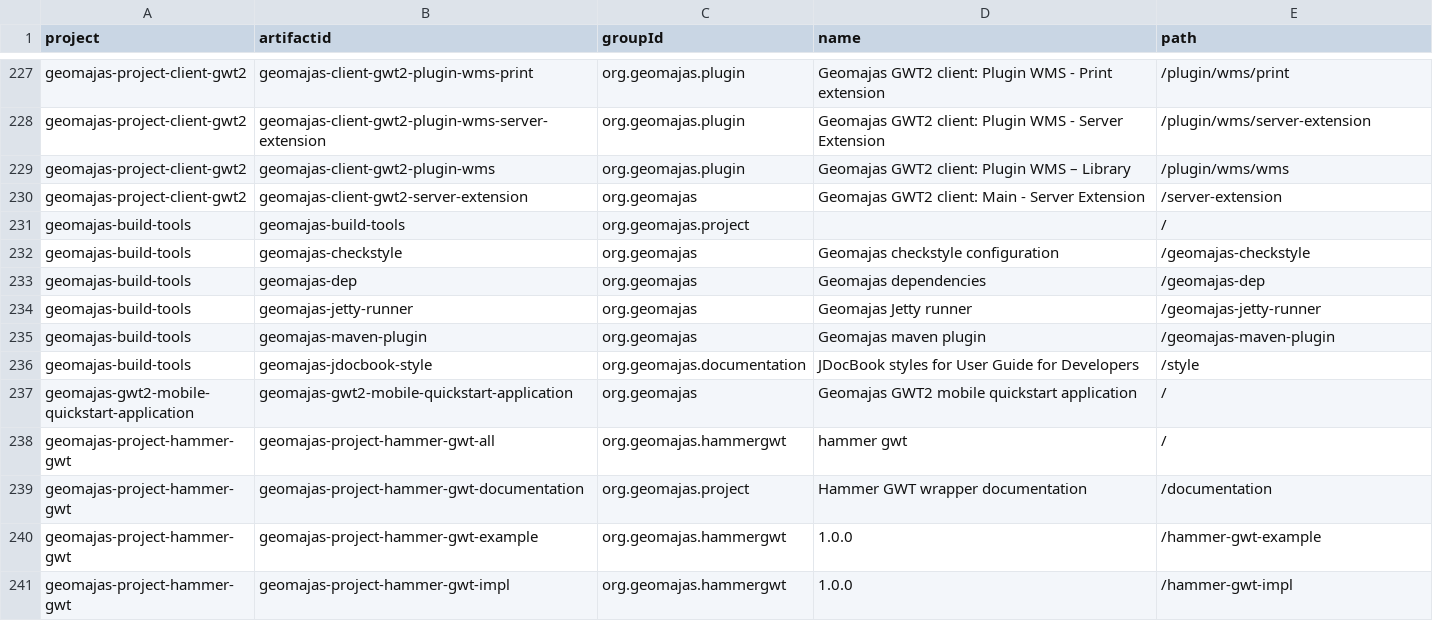
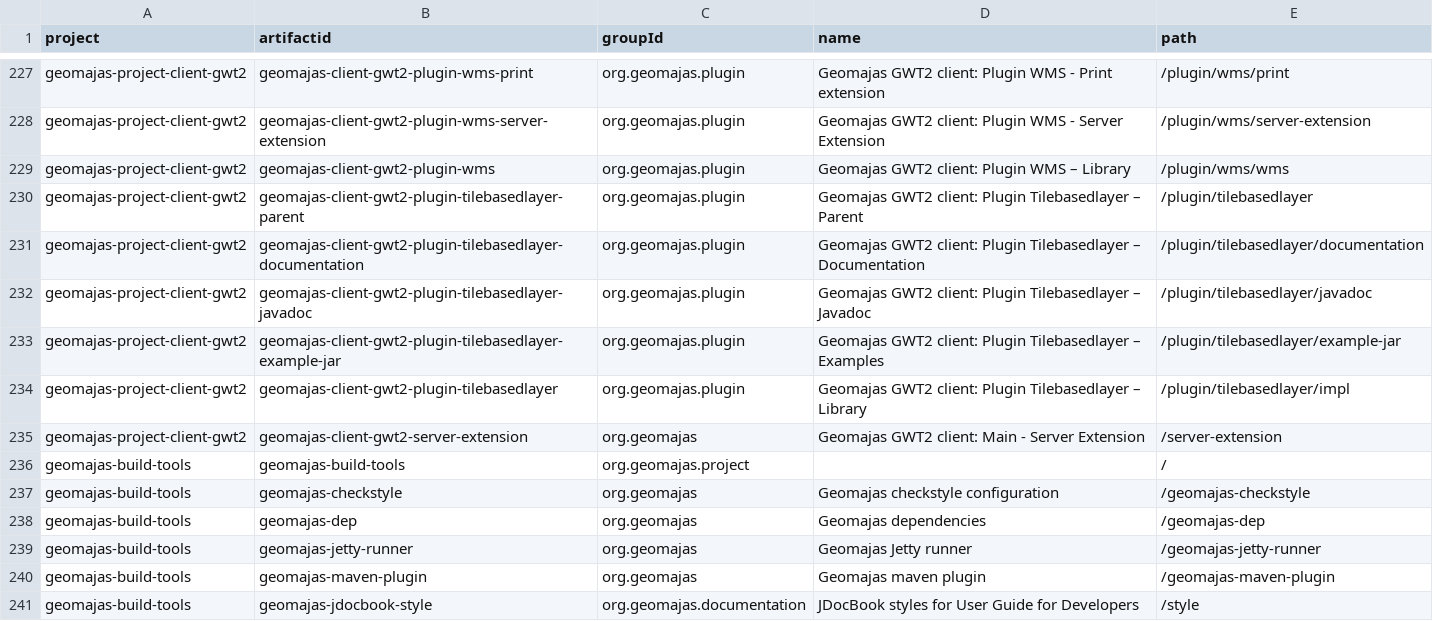
Before and after one commit to geomajas/geomajas-build-tools, a CSV file: geomajas-dep/artifacts.csv, drawn as a sheet; only a part is shown, gaps mark what is left out; the shorter side is filled out with more unchanged rows; the diff names each change by its address in the sheet, - before the commit and + after, or states it on an @@ line.

Commit message:
Update artifacts.csv
Add tilebasedlayer plug-in to artifacts

```diff
--- a/geomajas-dep/artifacts.csv
+++ b/geomajas-dep/artifacts.csv
+row 230: geomajas-project-client-gwt2 | geomajas-client-gwt2-plugin-tilebasedlayer-parent | org.geomajas.plugin | Geomajas GWT2 client: Plugin Tilebasedlayer – Parent | /plugin/tilebasedlayer
+row 231: geomajas-project-client-gwt2 | geomajas-client-gwt2-plugin-tilebasedlayer-documentation | org.geomajas.plugin | Geomajas GWT2 client: Plugin Tilebasedlayer – Documentation | /plugin/tilebasedlayer/documentation
+row 232: geomajas-project-client-gwt2 | geomajas-client-gwt2-plugin-tilebasedlayer-javadoc | org.geomajas.plugin | Geomajas GWT2 client: Plugin Tilebasedlayer – Javadoc | /plugin/tilebasedlayer/javadoc
+row 233: geomajas-project-client-gwt2 | geomajas-client-gwt2-plugin-tilebasedlayer-example-jar | org.geomajas.plugin | Geomajas GWT2 client: Plugin Tilebasedlayer – Examples | /plugin/tilebasedlayer/example-jar
+row 234: geomajas-project-client-gwt2 | geomajas-client-gwt2-plugin-tilebasedlayer | org.geomajas.plugin | Geomajas GWT2 client: Plugin Tilebasedlayer – Library | /plugin/tilebasedlayer/impl
```
